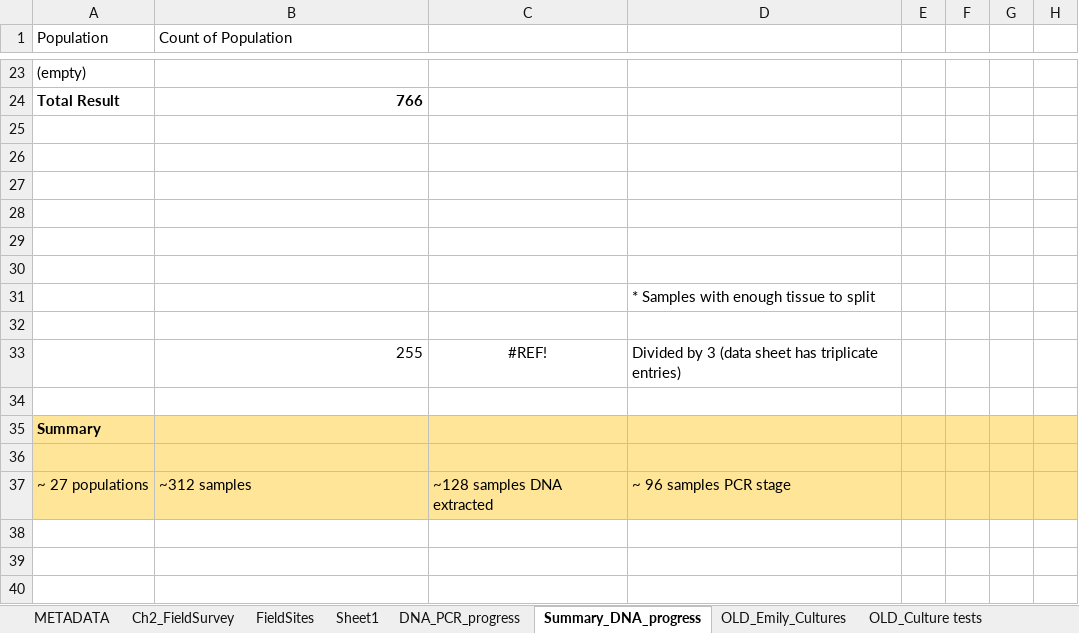
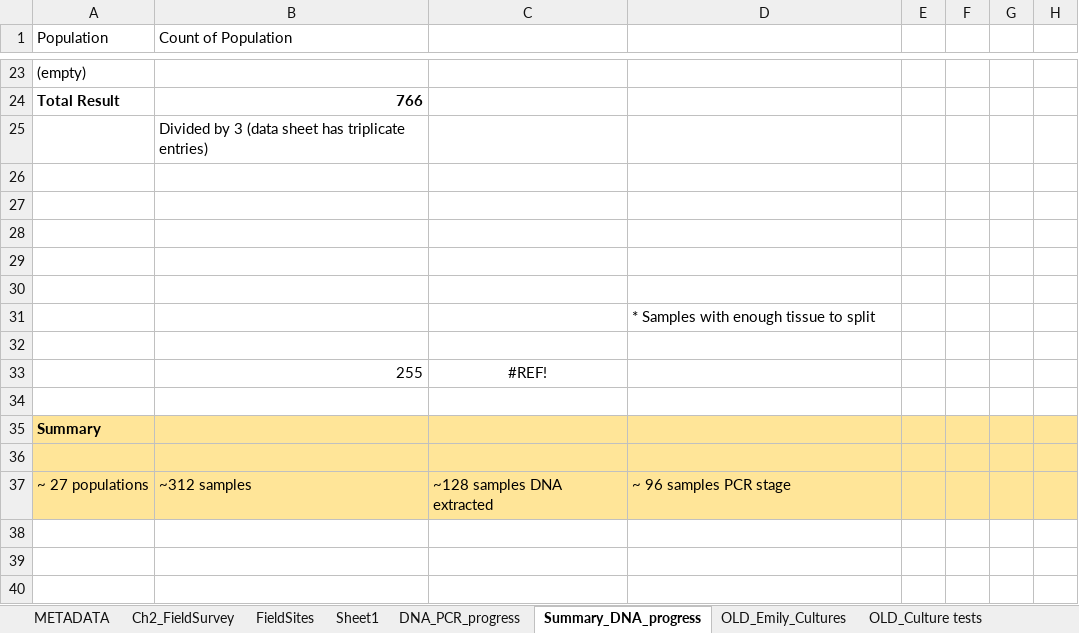
Before and after one commit to jibarozzo/endophytes_mimulus, an Excel workbook: Mimulus_CH2_Field_Survey.xlsx, sheet Summary_DNA_progress, drawn as a sheet; only a part is shown, gaps mark what is left out; values as stored, in another font and other column widths than the file's, no borders; conditional formats not drawn; the diff names each change by its address in the sheet, - before the commit and + after, or states it on an @@ line.

```diff
--- a/Mimulus_CH2_Field_Survey.xlsx (sheet Summary_DNA_progress)
+++ b/Mimulus_CH2_Field_Survey.xlsx (sheet Summary_DNA_progress)
-B25 (Count of Population): (empty)
+B25 (Count of Population): Divided by 3 (data sheet has triplicate entries)
-D33: Divided by 3 (data sheet has triplicate entries)
+D33: (empty)
```
Also changed, not shown: sheet FieldSites, sheet Ch2_FieldSurvey, sheet DNA_PCR_progress, sheet METADATA, formulas that keep their value, charts or pictures, 4 other files.
